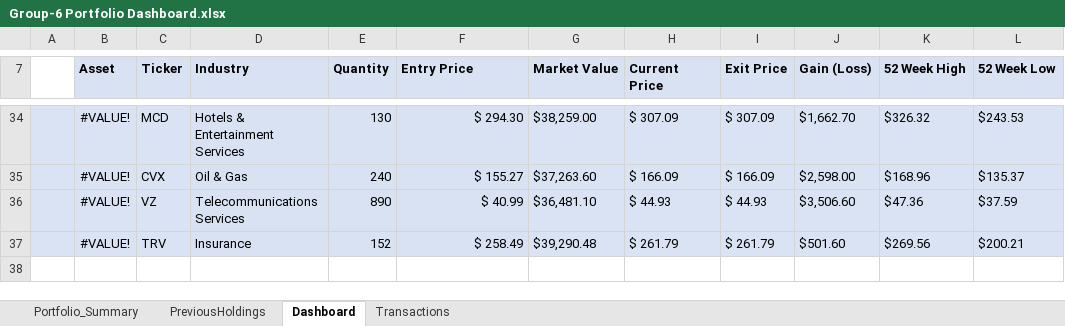
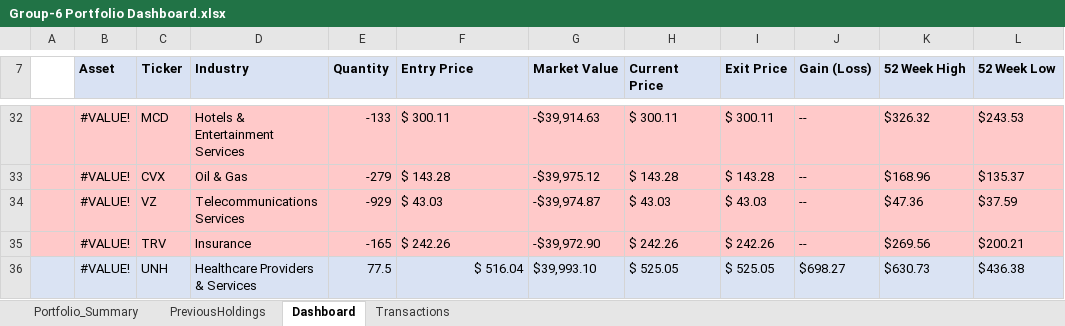
Before and after one commit to GMJ13/FinancialModeling1_Dashboard, an Excel workbook: Group-6 Portfolio Dashboard.xlsx, sheet Dashboard, drawn as a sheet; only a part is shown, gaps mark what is left out; values as stored, in another font and other column widths than the file's, no borders; addresses are those after the commit; the diff covers the shown part only; the diff names each change by its address in the sheet, - before the commit and + after, or states it on an @@ line.

```diff
--- a/Group-6 Portfolio Dashboard.xlsx (sheet Dashboard)
+++ b/Group-6 Portfolio Dashboard.xlsx (sheet Dashboard)
-A32:C35 fill: #DAE3F3
+A32:C35 fill: #FFC9C9
-D32:F35 fill: #D9E2F3
+D32:F35 fill: #FFC9C9
-E32 (Quantity): 130
+E32 (Quantity): -133
-F32 (Entry Price): $ 294.30
+F32 (Entry Price): $ 300.11
-F32:F35 alignment: right
+F32:F35 alignment: left
-G32 (Market Value): $38,259.00
+G32 (Market Value): -$39,914.63
-G32:L35 fill: #DAE3F3
+G32:L35 fill: #FFC9C9
-H32 (Current Price): $ 307.09
+H32 (Current Price): $ 300.11
-I32 (Exit Price): $ 307.09
+I32 (Exit Price): $ 300.11
-J32 (Gain (Loss)): $1,662.70
+J32 (Gain (Loss)): --
-E33 (Quantity): 240
+E33 (Quantity): -279
-F33 (Entry Price): $ 155.27
+F33 (Entry Price): $ 143.28
-G33 (Market Value): $37,263.60
+G33 (Market Value): -$39,975.12
-H33 (Current Price): $ 166.09
+H33 (Current Price): $ 143.28
-I33 (Exit Price): $ 166.09
+I33 (Exit Price): $ 143.28
-J33 (Gain (Loss)): $2,598.00
+J33 (Gain (Loss)): --
-E34 (Quantity): 890
+E34 (Quantity): -929
-F34 (Entry Price): $ 40.99
+F34 (Entry Price): $ 43.03
-G34 (Market Value): $36,481.10
+G34 (Market Value): -$39,974.87
-H34 (Current Price): $ 44.93
+H34 (Current Price): $ 43.03
-I34 (Exit Price): $ 44.93
+I34 (Exit Price): $ 43.03
-J34 (Gain (Loss)): $3,506.60
+J34 (Gain (Loss)): --
-E35 (Quantity): 152
+E35 (Quantity): -165
-F35 (Entry Price): $ 258.49
+F35 (Entry Price): $ 242.26
-G35 (Market Value): $39,290.48
+G35 (Market Value): -$39,972.90
-H35 (Current Price): $ 261.79
+H35 (Current Price): $ 242.26
-I35 (Exit Price): $ 261.79
+I35 (Exit Price): $ 242.26
-J35 (Gain (Loss)): $501.60
+J35 (Gain (Loss)): --
+row 36:  | #VALUE! | UNH | Healthcare Providers & Services | 77.5 | $ 516.04 | $39,993.10 | $ 525.05 | $ 525.05 | $698.27 | $630.73 | $436.38
```
Also changed, not shown: 2 removed rows, 88 edited cells and cell formats elsewhere in this sheet, sheet Transactions, sheet PreviousHoldings, sheet Portfolio_Summary, formulas that keep their value.
